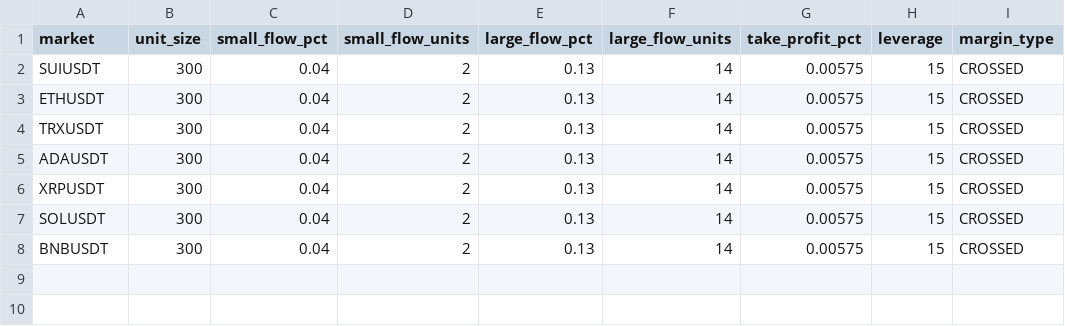
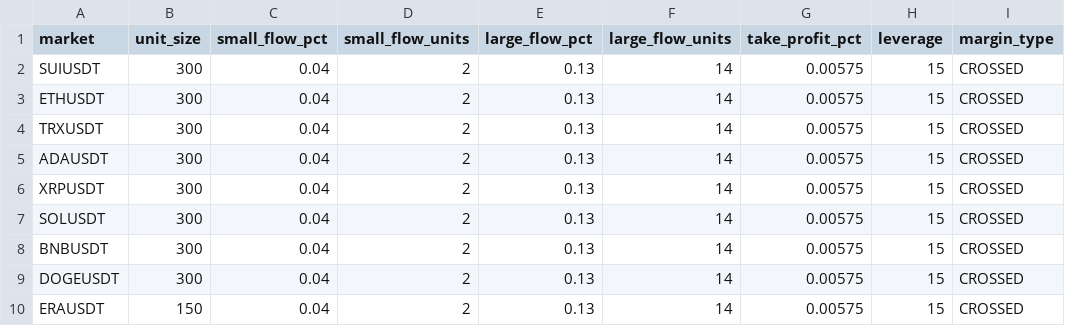
Before and after one commit to taihak-dev/coinTradeSystem_Binance, a CSV file: setting.csv, drawn as a sheet; the diff names each change by its address in the sheet, - before the commit and + after, or states it on an @@ line.

```diff
--- a/setting.csv
+++ b/setting.csv
+row 9: DOGEUSDT | 300 | 0.04 | 2 | 0.13 | 14 | 0.00575 | 15 | CROSSED
+row 10: ERAUSDT | 150 | 0.04 | 2 | 0.13 | 14 | 0.00575 | 15 | CROSSED
```
Also changed, not shown: buy_log.csv, sell_log.csv.
